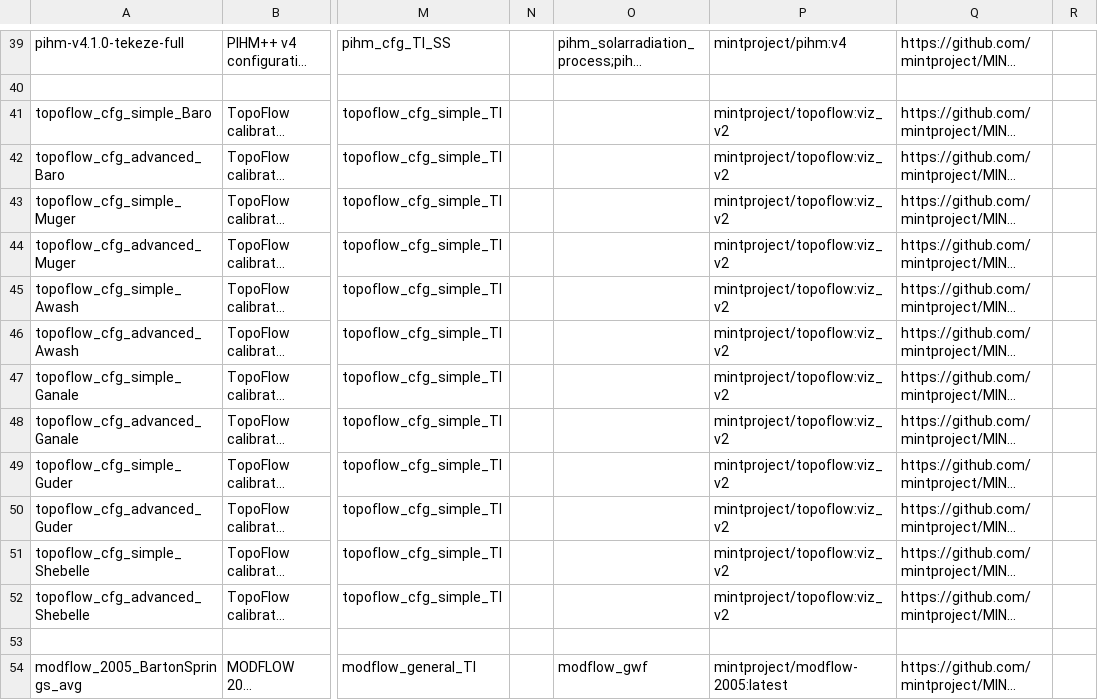
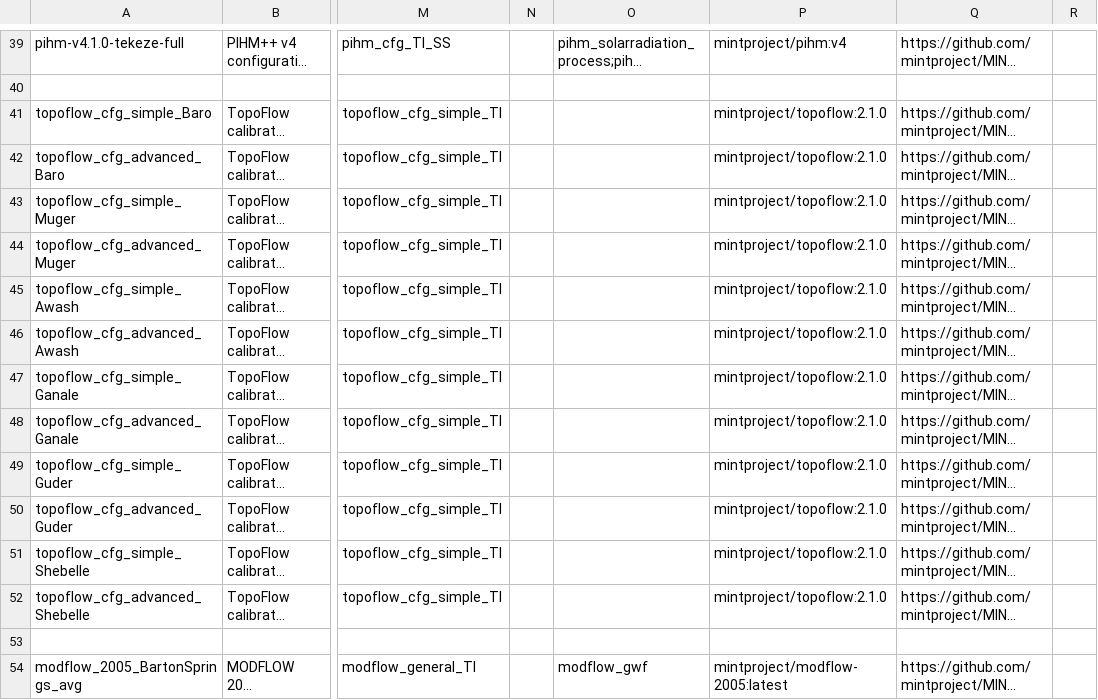
Before and after one commit to mintproject/ModelCatalog, a CSV file: Data/ModelConfigurationSetup.csv, drawn as a sheet; only a part is shown, gaps mark what is left out; long unchanged cells end in …; the diff names each change by its address in the sheet, - before the commit and + after, or states it on an @@ line.

Commit message:
changes in topoflow images

```diff
--- a/Data/ModelConfigurationSetup.csv
+++ b/Data/ModelConfigurationSetup.csv
-P41:P52: mintproject/topoflow:viz_v2
+P41:P52: mintproject/topoflow:2.1.0
```
Also changed, not shown: Data/ModelConfiguration.csv.
